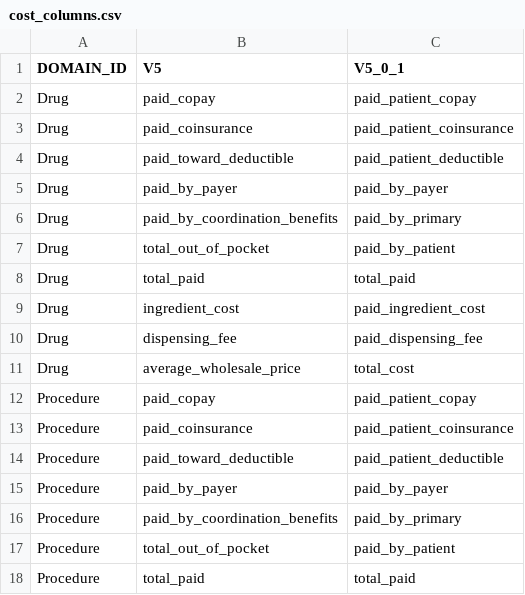
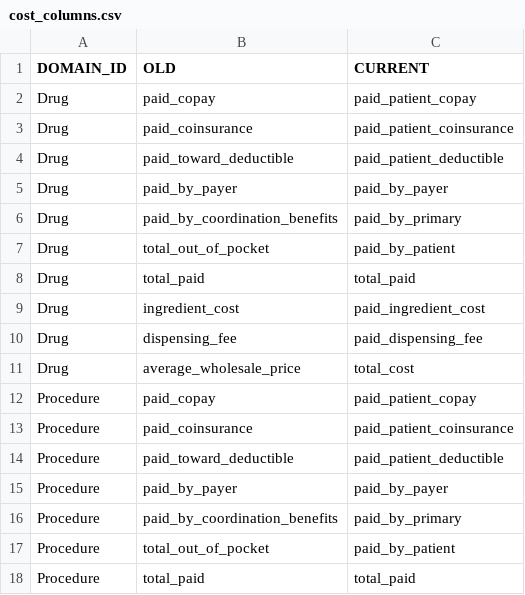
Before and after one commit to OHDSI/Achilles, a CSV file: inst/csv/cost_columns.csv, drawn as a sheet.

```diff
--- a/inst/csv/cost_columns.csv
+++ b/inst/csv/cost_columns.csv
@@ -1,2 +1,2 @@
-DOMAIN_ID,V5,V5_0_1
+DOMAIN_ID,OLD,CURRENT
 Drug,paid_copay,paid_patient_copay
```
Also changed, not shown: 16 other files.
